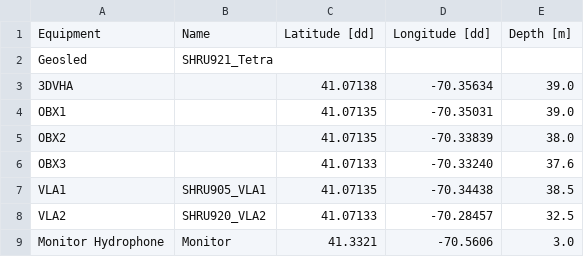
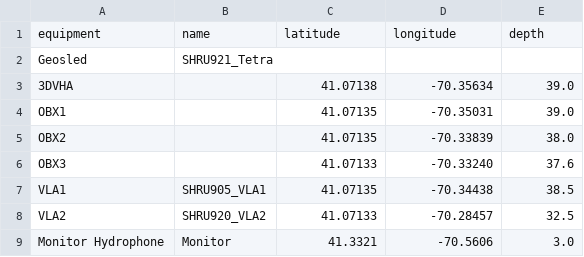
Before and after one commit to NeptuneProjects/RODEO-II_VineyardWind, a CSV file: config/experiment/equipment.csv, drawn as a sheet.

Commit message:
Simplify headings.

```diff
--- a/config/experiment/equipment.csv
+++ b/config/experiment/equipment.csv
@@ -1,2 +1,2 @@
-Equipment,Name,Latitude [dd],Longitude [dd],Depth [m]
+equipment,name,latitude,longitude,depth
 Geosled,SHRU921_Tetra,,,
```
